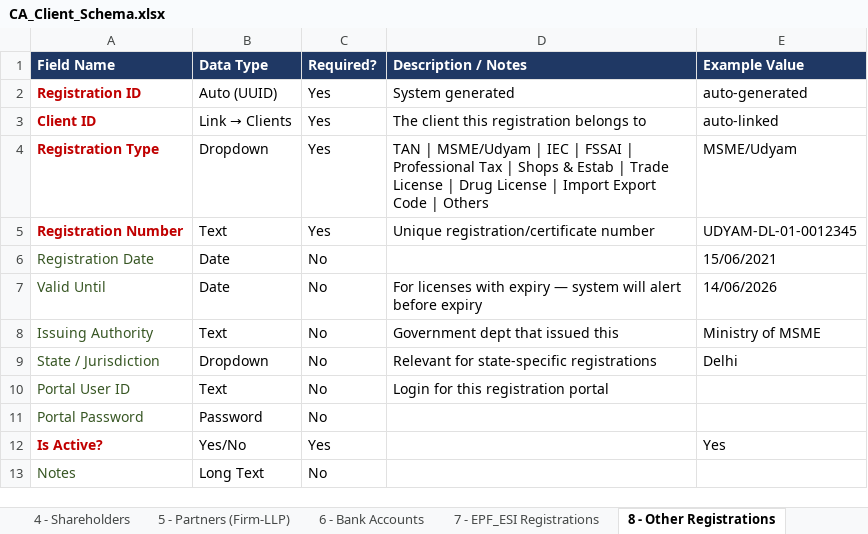
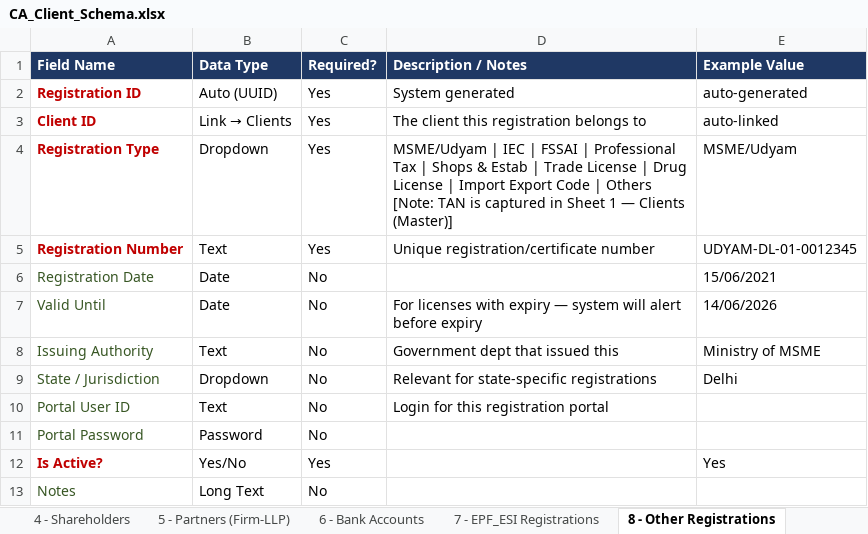
Before and after one commit to Triyambak-CA/client-dashboard, an Excel workbook: CA_Client_Schema.xlsx, sheet 8 - Other Registrations, drawn as a sheet; values as stored, in another font and other column widths than the file's, no borders; the diff names each change by its address in the sheet, - before the commit and + after, or states it on an @@ line.

```diff
--- a/CA_Client_Schema.xlsx (sheet 8 - Other Registrations)
+++ b/CA_Client_Schema.xlsx (sheet 8 - Other Registrations)
-D4 (Description / Notes): TAN | MSME/Udyam | IEC | FSSAI | Professional Tax | Shops & Estab | Trade License | Drug License | Import Export Code | Others
+D4 (Description / Notes): MSME/Udyam | IEC | FSSAI | Professional Tax | Shops & Estab | Trade License | Drug License | Import Export Code | Others [Note: TAN is captured in Sheet 1 — Clients (Master)]
```
Also changed, not shown: sheet 2 - GST Registrations, sheet 3 - Directors, sheet 5 - Partners (Firm-LLP), sheet 4 - Shareholders, 1 other file.
